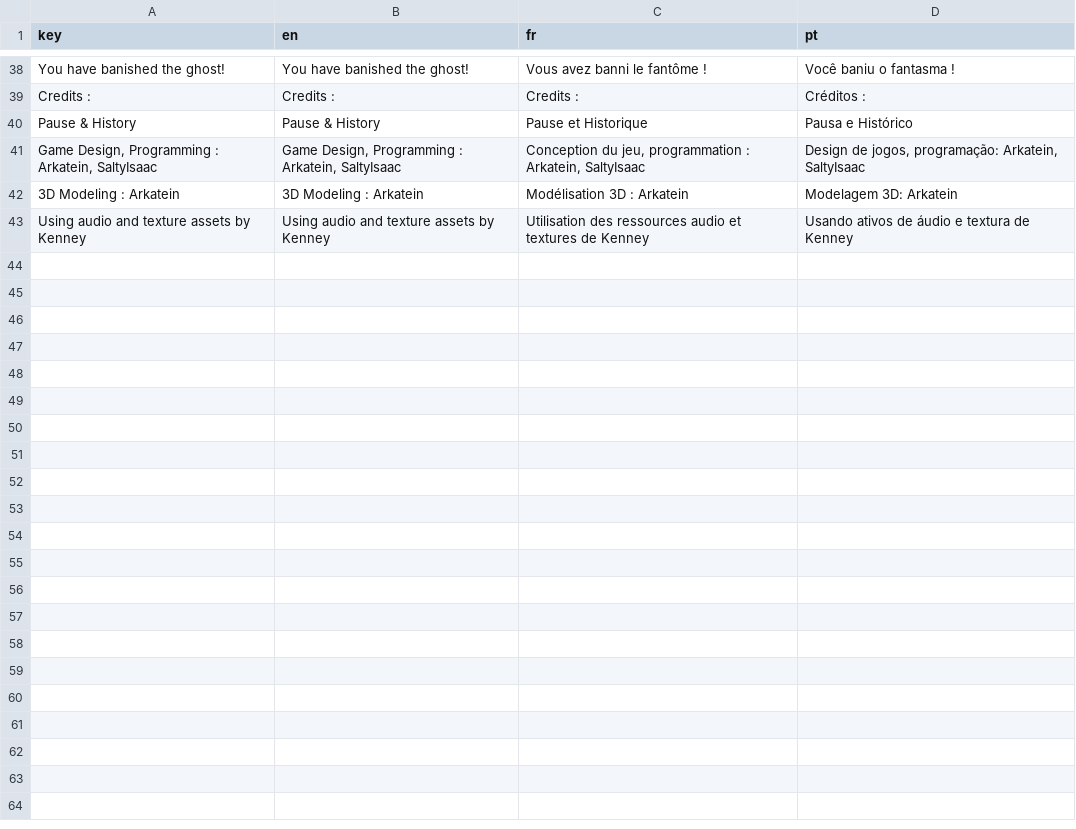
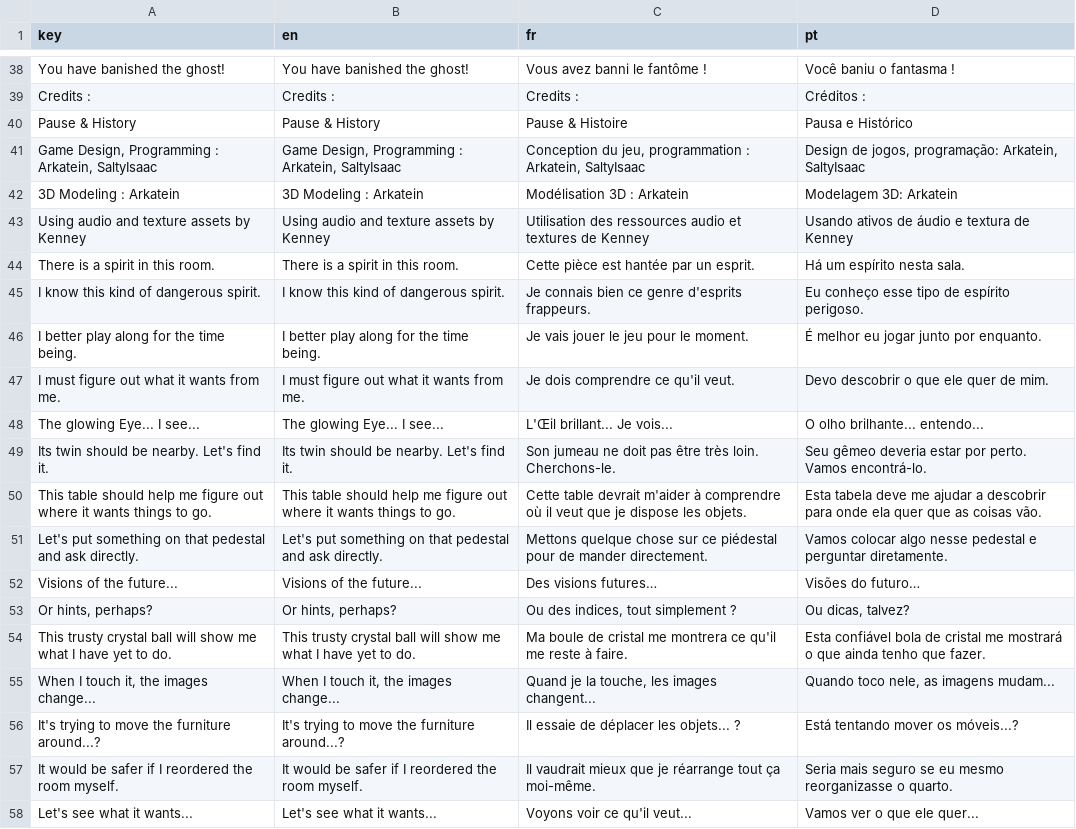
Before and after one commit to Isaac-SOL/OccultRoom, a CSV file: assets/translate/dialog_translate.csv, drawn as a sheet; only a part is shown, gaps mark what is left out; the diff covers the shown part only.

```diff
--- a/assets/translate/dialog_translate.csv
+++ b/assets/translate/dialog_translate.csv
@@ -39,3 +39,3 @@ You have banished the ghost!,You have banished the ghost!,Vous avez banni le fan
 Credits :,Credits :,Credits :,Créditos :
-Pause & History,Pause & History,Pause et Historique,Pausa e Histórico
+Pause & History,Pause & History,Pause & Histoire,Pausa e Histórico
 "Game Design, Programming : Arkatein, SaltyIsaac","Game Design, Programming : Arkatein, SaltyIsaac","Conception du jeu, programmation : Arkatein, SaltyIsaac","Design de jogos, programação: Arkatein, SaltyIsaac"
@@ -43 +43,16 @@ Pause & History,Pause & History,Pause et Historique,Pausa e Histórico
 Using audio and texture assets by Kenney,Using audio and texture assets by Kenney,Utilisation des ressources audio et textures de Kenney ,Usando ativos de áudio e textura de Kenney
+There is a spirit in this room.,There is a spirit in this room.,Cette pièce est hantée par un esprit.,Há um espírito nesta sala.
+I know this kind of dangerous spirit.,I know this kind of dangerous spirit.,Je connais bien ce genre d'esprits frappeurs.,Eu conheço esse tipo de espírito perigoso.
+I better play along for the time being.,I better play along for the time being.,Je vais jouer le jeu pour le moment.,É melhor eu jogar junto por enquanto.
+I must figure out what it wants from me.,I must figure out what it wants from me.,Je dois comprendre ce qu'il veut.,Devo descobrir o que ele quer de mim.
+The glowing Eye... I see...,The glowing Eye... I see...,L'Œil brillant... Je vois...,O olho brilhante... entendo...
+Its twin should be nearby. Let's find it.,Its twin should be nearby. Let's find it.,Son jumeau ne doit pas être très loin. Cherchons-le.,Seu gêmeo deveria estar por perto. Vamos encontrá-lo.
+This table should help me figure out where it wants things to go.,This table should help me figure out where it wants things to go.,Cette table devrait m'aider à comprendre où il veut que je dispose les objets.,Esta tabela deve me ajudar a descobrir para onde ela quer que as coisas vão.
+Let's put something on that pedestal and ask directly.,Let's put something on that pedestal and ask directly.,Mettons quelque chose sur ce piédestal pour de mander directement.,Vamos colocar algo nesse pedestal e perguntar diretamente.
+Visions of the future...,Visions of the future...,Des visions futures…,Visões do futuro…
+"Or hints, perhaps?","Or hints, perhaps?","Ou des indices, tout simplement ?","Ou dicas, talvez?"
+This trusty crystal ball will show me what I have yet to do.,This trusty crystal ball will show me what I have yet to do.,Ma boule de cristal me montrera ce qu'il me reste à faire.,Esta confiável bola de cristal me mostrará o que ainda tenho que fazer.
+"When I touch it, the images change...","When I touch it, the images change...","Quand je la touche, les images changent...","Quando toco nele, as imagens mudam..."
+It's trying to move the furniture around...?,It's trying to move the furniture around...?,Il essaie de déplacer les objets... ?,Está tentando mover os móveis...?
+It would be safer if I reordered the room myself.,It would be safer if I reordered the room myself.,Il vaudrait mieux que je réarrange tout ça moi-même.,Seria mais seguro se eu mesmo reorganizasse o quarto.
+Let's see what it wants...,Let's see what it wants...,Voyons voir ce qu'il veut...,Vamos ver o que ele quer...
```
Also changed, not shown: 9 added rows and 2 edited cells elsewhere in this file, 10 other files.
